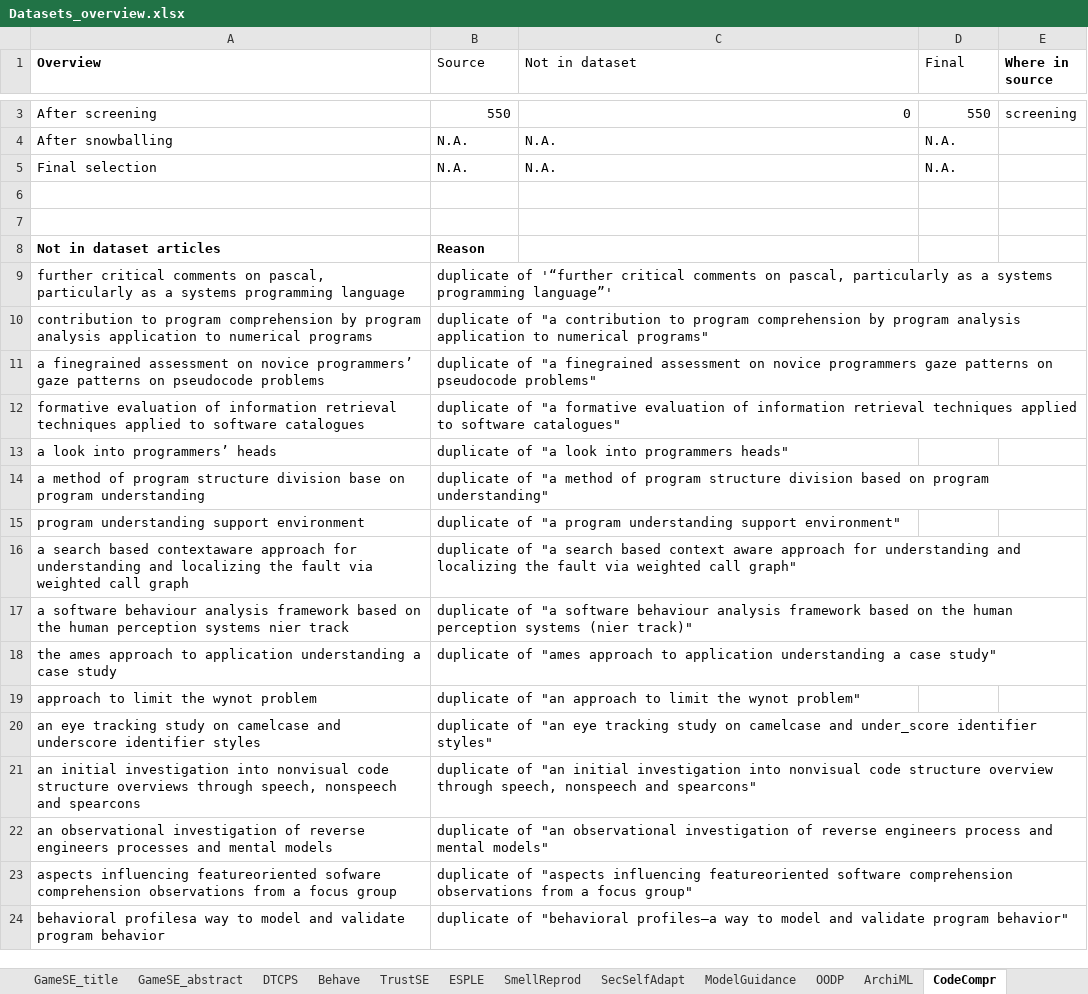
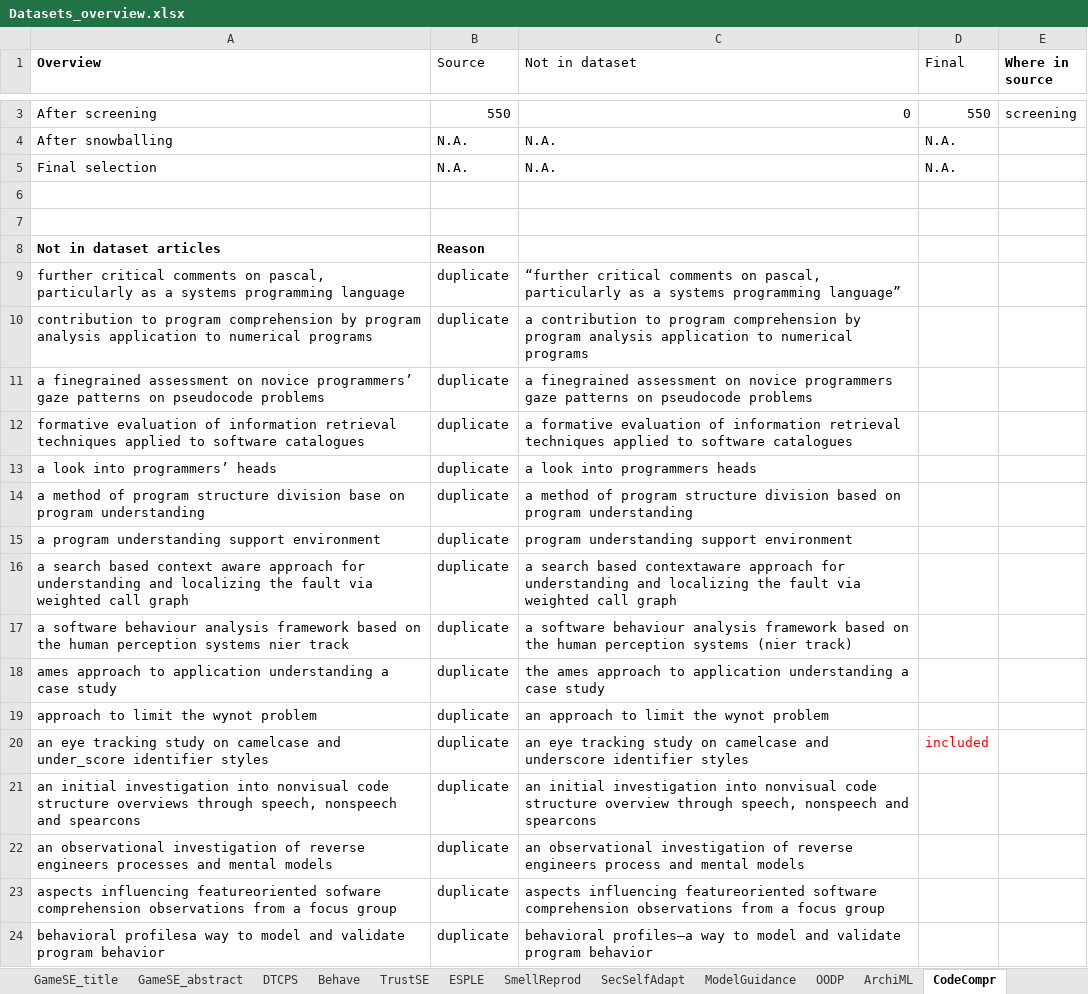
Before and after one commit to geodes-sms/IFT3150-ProjetCurationMetadonnees, an Excel workbook: Datasets/_Datasets Sent/Datasets_overview.xlsx, sheet CodeCompr, drawn as a sheet; only a part is shown, gaps mark what is left out; values as stored, in another font and other column widths than the file's, no borders; removed rows and columns are numbered as before the commit, all else as after; the diff covers the shown part only; the diff names each change by its address in the sheet, - before the commit and + after, or states it on an @@ line.

Commit message:
version finale de CodeCompr

```diff
--- a/Datasets/_Datasets Sent/Datasets_overview.xlsx (sheet CodeCompr)
+++ b/Datasets/_Datasets Sent/Datasets_overview.xlsx (sheet CodeCompr)
-B9 (Source): duplicate of '“further critical comments on pascal, particularly as a systems programming language”'
+B9 (Source): duplicate
-C9 (Not in dataset): (empty)
+C9 (Not in dataset): “further critical comments on pascal, particularly as a systems programming language”
-B10 (Source): duplicate of "a contribution to program comprehension by program analysis application to numerical programs"
+B10 (Source): duplicate
-C10 (Not in dataset): (empty)
+C10 (Not in dataset): a contribution to program comprehension by program analysis application to numerical programs
-B11 (Source): duplicate of "a finegrained assessment on novice programmers gaze patterns on pseudocode problems"
+B11 (Source): duplicate
-C11 (Not in dataset): (empty)
+C11 (Not in dataset): a finegrained assessment on novice programmers gaze patterns on pseudocode problems
-B12 (Source): duplicate of "a formative evaluation of information retrieval techniques applied to software catalogues"
+B12 (Source): duplicate
-C12 (Not in dataset): (empty)
+C12 (Not in dataset): a formative evaluation of information retrieval techniques applied to software catalogues
-B13 (Source): duplicate of "a look into programmers heads"
+B13 (Source): duplicate
-C13 (Not in dataset): (empty)
+C13 (Not in dataset): a look into programmers heads
-B14 (Source): duplicate of "a method of program structure division based on program understanding"
+B14 (Source): duplicate
-C14 (Not in dataset): (empty)
+C14 (Not in dataset): a method of program structure division based on program understanding
-row 15: program understanding support environment | duplicate of "a program understanding support environment"
-row 16: a search based contextaware approach for understanding and localizing the fault via weighted call graph | duplicate of "a search based context aware approach for understanding and localizing the fault via weighted call graph"
+row 15: a program understanding support environment | duplicate | program understanding support environment
+row 16: a search based context aware approach for understanding and localizing the fault via weighted call graph | duplicate | a search based contextaware approach for understanding and localizing the fault via weighted call graph
-B17 (Source): duplicate of "a software behaviour analysis framework based on the human perception systems (nier track)"
+B17 (Source): duplicate
-C17 (Not in dataset): (empty)
+C17 (Not in dataset): a software behaviour analysis framework based on the human perception systems (nier track)
-row 18: the ames approach to application understanding a case study | duplicate of "ames approach to application understanding a case study"
+row 18: ames approach to application understanding a case study | duplicate | the ames approach to application understanding a case study
-B19 (Source): duplicate of "an approach to limit the wynot problem"
+B19 (Source): duplicate
-C19 (Not in dataset): (empty)
+C19 (Not in dataset): an approach to limit the wynot problem
-row 20: an eye tracking study on camelcase and underscore identifier styles | duplicate of "an eye tracking study on camelcase and under_score identifier styles"
+row 20: an eye tracking study on camelcase and under_score identifier styles | duplicate | an eye tracking study on camelcase and underscore identifier styles | included
-B21 (Source): duplicate of "an initial investigation into nonvisual code structure overview through speech, nonspeech and spearcons"
+B21 (Source): duplicate
-C21 (Not in dataset): (empty)
+C21 (Not in dataset): an initial investigation into nonvisual code structure overview through speech, nonspeech and spearcons
-B22 (Source): duplicate of "an observational investigation of reverse engineers process and mental models"
+B22 (Source): duplicate
-C22 (Not in dataset): (empty)
+C22 (Not in dataset): an observational investigation of reverse engineers process and mental models
-B23 (Source): duplicate of "aspects influencing featureoriented software comprehension observations from a focus group"
+B23 (Source): duplicate
-C23 (Not in dataset): (empty)
+C23 (Not in dataset): aspects influencing featureoriented software comprehension observations from a focus group
-B24 (Source): duplicate of "behavioral profiles—a way to model and validate program behavior"
+B24 (Source): duplicate
-C24 (Not in dataset): (empty)
+C24 (Not in dataset): behavioral profiles—a way to model and validate program behavior
```
Also changed, not shown: 46 added rows and 16 edited cells elsewhere in this sheet, sheet CodeClone, sheet ModelingAssist, 1 other file.
